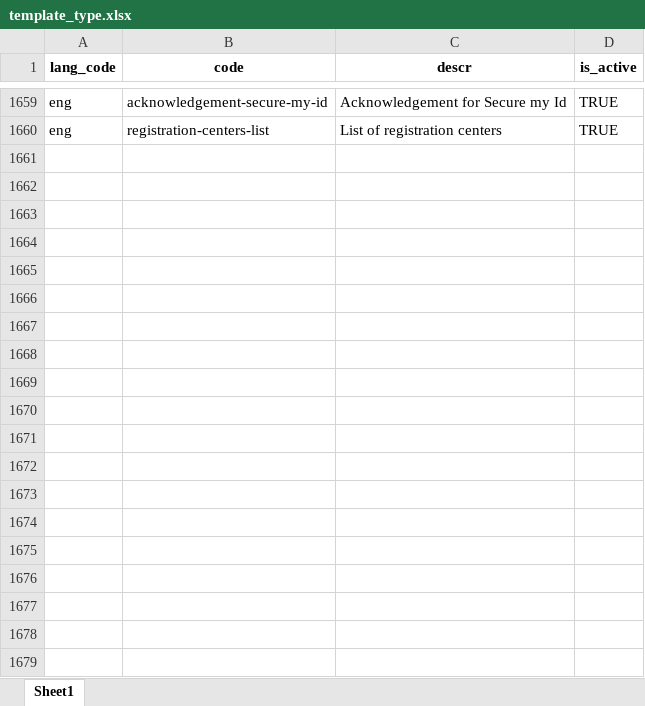
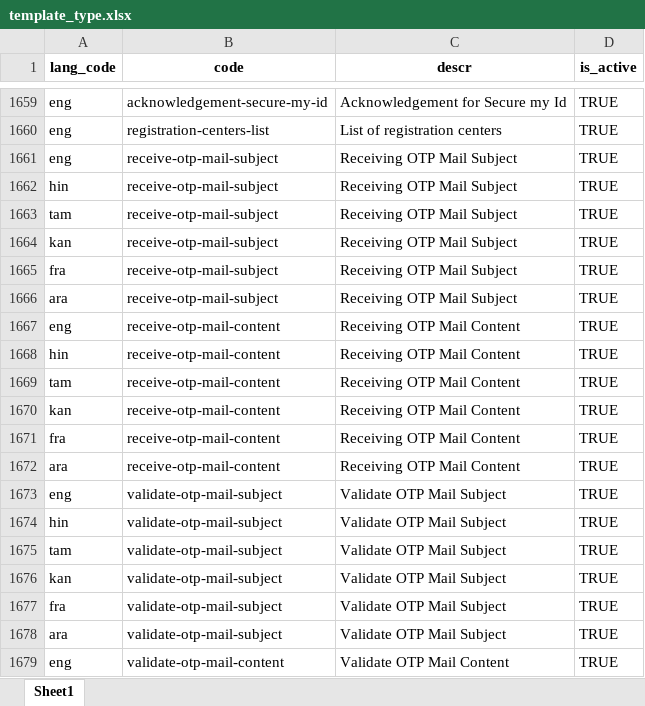
Before and after one commit to tf-nira/mosip-data_bkp, an Excel workbook: mosip_master/xlsx/template_type.xlsx, sheet Sheet1, drawn as a sheet; only a part is shown, gaps mark what is left out; values as stored, in another font and other column widths than the file's, no borders; the diff covers the shown part only; the diff names each change by its address in the sheet, - before the commit and + after, or states it on an @@ line.

```diff
--- a/mosip_master/xlsx/template_type.xlsx (sheet Sheet1)
+++ b/mosip_master/xlsx/template_type.xlsx (sheet Sheet1)
+row 1661: eng | receive-otp-mail-subject | Receiving OTP Mail Subject | TRUE
+row 1662: hin | receive-otp-mail-subject | Receiving OTP Mail Subject | TRUE
+row 1663: tam | receive-otp-mail-subject | Receiving OTP Mail Subject | TRUE
+row 1664: kan | receive-otp-mail-subject | Receiving OTP Mail Subject | TRUE
+row 1665: fra | receive-otp-mail-subject | Receiving OTP Mail Subject | TRUE
+row 1666: ara | receive-otp-mail-subject | Receiving OTP Mail Subject | TRUE
+row 1667: eng | receive-otp-mail-content | Receiving OTP Mail Content | TRUE
+row 1668: hin | receive-otp-mail-content | Receiving OTP Mail Content | TRUE
+row 1669: tam | receive-otp-mail-content | Receiving OTP Mail Content | TRUE
+row 1670: kan | receive-otp-mail-content | Receiving OTP Mail Content | TRUE
+row 1671: fra | receive-otp-mail-content | Receiving OTP Mail Content | TRUE
+row 1672: ara | receive-otp-mail-content | Receiving OTP Mail Content | TRUE
+row 1673: eng | validate-otp-mail-subject | Validate OTP Mail Subject | TRUE
+row 1674: hin | validate-otp-mail-subject | Validate OTP Mail Subject | TRUE
+row 1675: tam | validate-otp-mail-subject | Validate OTP Mail Subject | TRUE
+row 1676: kan | validate-otp-mail-subject | Validate OTP Mail Subject | TRUE
+row 1677: fra | validate-otp-mail-subject | Validate OTP Mail Subject | TRUE
+row 1678: ara | validate-otp-mail-subject | Validate OTP Mail Subject | TRUE
+row 1679: eng | validate-otp-mail-content | Validate OTP Mail Content | TRUE
```
Also changed, not shown: 18 added rows elsewhere in this sheet, mosip_master/xlsx/template.xlsx.
